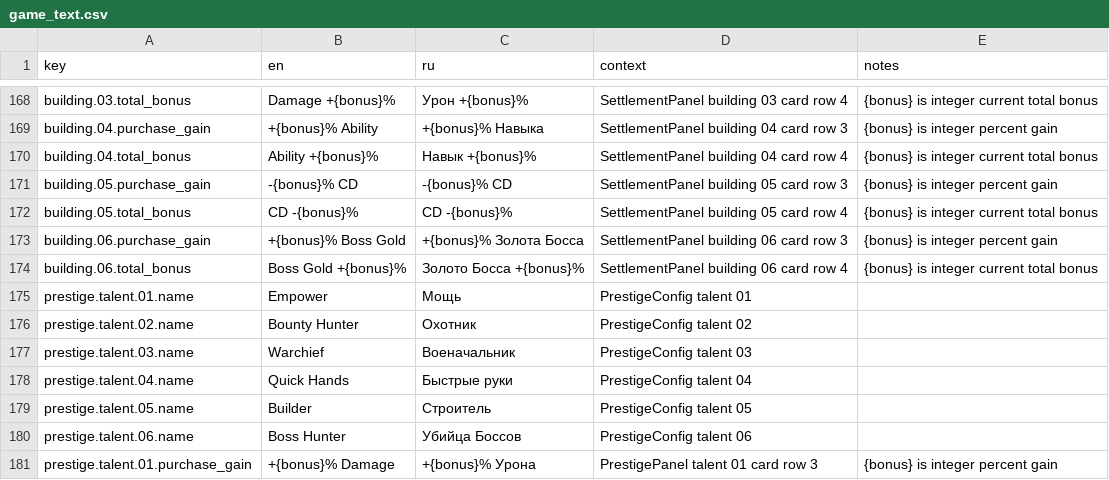
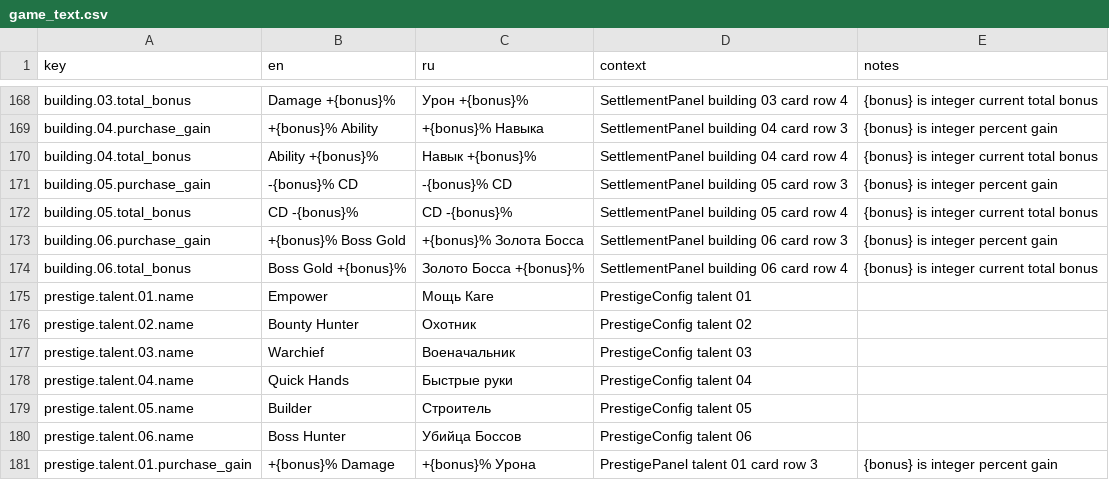
Before and after one commit to StanisRyz/naruto-clicker, a CSV file: localization/game_text.csv, drawn as a sheet; only a part is shown, gaps mark what is left out.

```diff
--- a/localization/game_text.csv
+++ b/localization/game_text.csv
@@ -174,3 +174,3 @@ building.06.purchase_gain,+{bonus}% Boss Gold,+{bonus}% Золота Босса,
 building.06.total_bonus,Boss Gold +{bonus}%,Золото Босса +{bonus}%,SettlementPanel building 06 card row 4,{bonus} is integer current total bonus
-prestige.talent.01.name,Empower,Мощь,PrestigeConfig talent 01,
+prestige.talent.01.name,Empower,Мощь Каге,PrestigeConfig talent 01,
 prestige.talent.02.name,Bounty Hunter,Охотник,PrestigeConfig talent 02,
```
Also changed, not shown: 25 other files.
